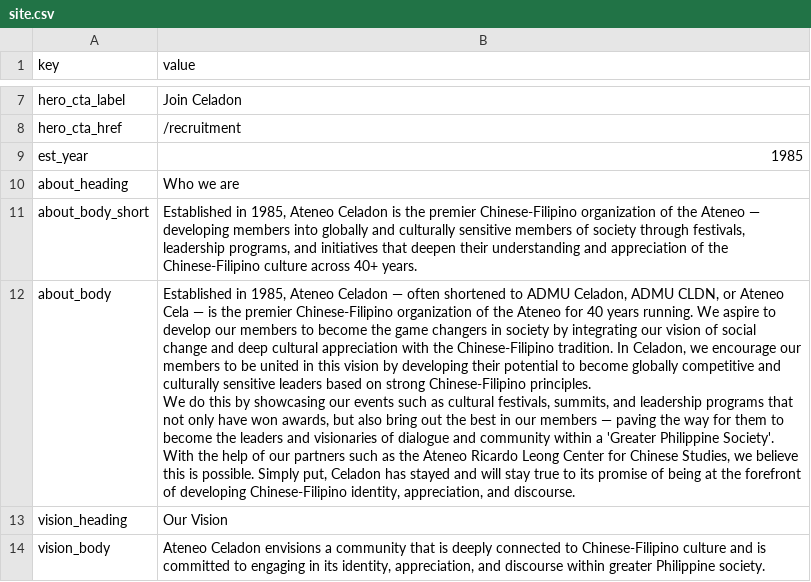
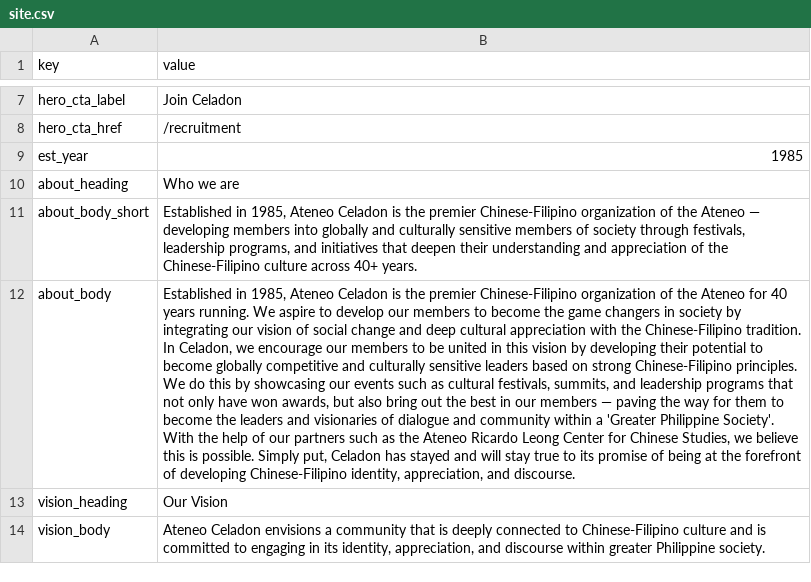
Before and after one commit to Koala3353/celadon-website, a CSV file: content/site.csv, drawn as a sheet; only a part is shown, gaps mark what is left out.

```diff
--- a/content/site.csv
+++ b/content/site.csv
@@ -11,7 +11,7 @@
 "about_body_short","Established in 1985, Ateneo Celadon is the premier Chinese-Filipino organization of the Ateneo — developing members into globally and culturally sensitive members of society through festivals, leadership programs, and initiatives that deepen their understanding and appreciation of the Chinese-Filipino culture across 40+ years."
-"about_body","Established in 1985, Ateneo Celadon — often shortened to ADMU Celadon, ADMU CLDN, or Ateneo Cela — is the premier Chinese-Filipino organization of the Ateneo for 40 years running. We aspire to develop our members to become the game changers in society by integrating our vision of social change and deep cultural appreciation with the Chinese-Filipino tradition. In Celadon, we encourage our members to be united in this vision by developing their potential to become globally competitive and culturally sensitive leaders based on strong Chinese-Filipino principles.
-
-We do this by showcasing our events such as cultural festivals, summits, and leadership programs that not only have won awards, but also bring out the best in our members — paving the way for them to become the leaders and visionaries of dialogue and community within a 'Greater Philippine Society'.
-
-With the help of our partners such as the Ateneo Ricardo Leong Center for Chinese Studies, we believe this is possible. Simply put, Celadon has stayed and will stay true to its promise of being at the forefront of developing Chinese-Filipino identity, appreciation, and discourse."
+"about_body","Established in 1985, Ateneo Celadon is the premier Chinese-Filipino organization of the Ateneo for 40 years running. We aspire to develop our members to become the game changers in society by integrating our vision of social change and deep cultural appreciation with the Chinese-Filipino tradition. In Celadon, we encourage our members to be united in this vision by developing their potential to become globally competitive and culturally sensitive leaders based on strong Chinese-Filipino principles.
+
+We do this by showcasing our events such as cultural festivals, summits, and leadership programs that not only have won awards, but also bring out the best in our members — paving the way for them to become the leaders and visionaries of dialogue and community within a 'Greater Philippine Society'.
+
+With the help of our partners such as the Ateneo Ricardo Leong Center for Chinese Studies, we believe this is possible. Simply put, Celadon has stayed and will stay true to its promise of being at the forefront of developing Chinese-Filipino identity, appreciation, and discourse."
 "vision_heading","Our Vision"
```
